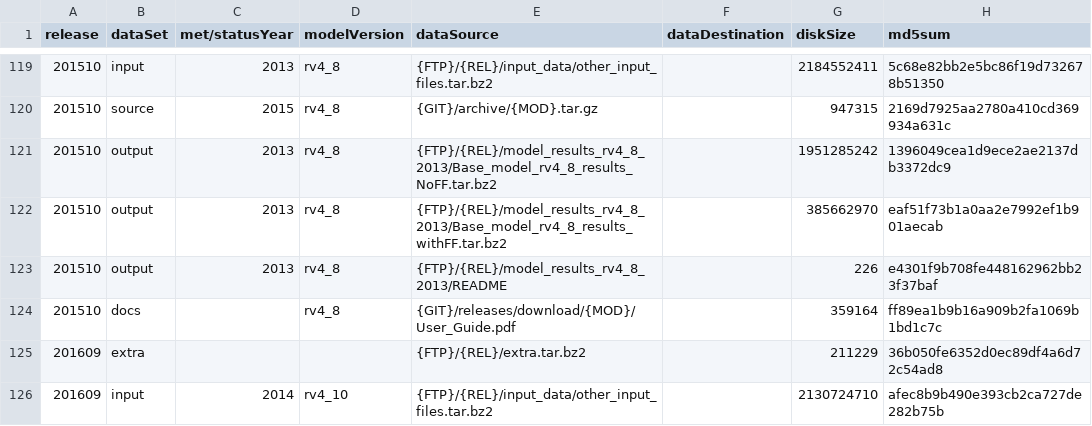
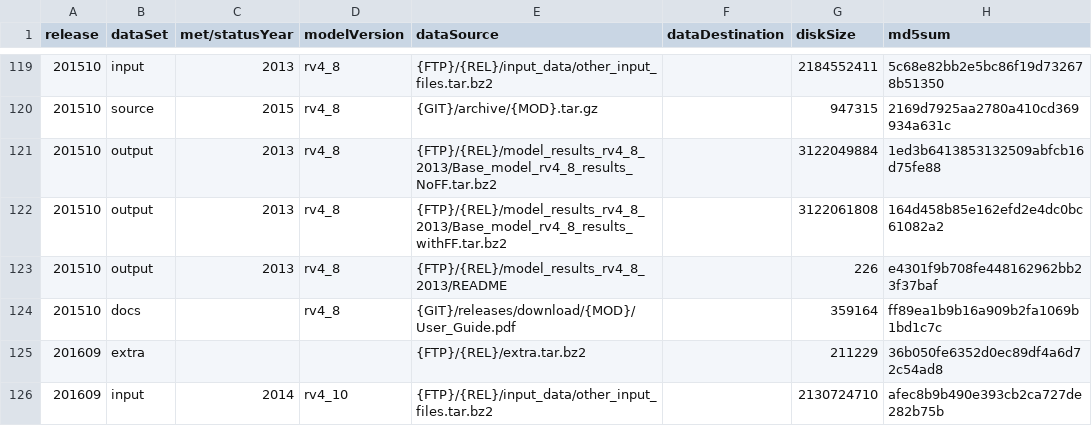
Before and after one commit to metno/emep-ctm, a CSV file: catalog.csv, drawn as a sheet; only a part is shown, gaps mark what is left out.

Commit message:
new rv4_8 output, close #9

```diff
--- a/catalog.csv
+++ b/catalog.csv
@@ -120,4 +120,4 @@ release,dataSet,met/statusYear,modelVersion,dataSource,dataDestination,diskSize,
 201510,source,2015,rv4_8,{GIT}/archive/{MOD}.tar.gz,,947315,2169d7925aa2780a410cd369934a631c
-201510,output,2013,rv4_8,{FTP}/{REL}/model_results_rv4_8_2013/Base_model_rv4_8_results_NoFF.tar.bz2,,1951285242,1396049cea1d9ece2ae2137db3372dc9
-201510,output,2013,rv4_8,{FTP}/{REL}/model_results_rv4_8_2013/Base_model_rv4_8_results_withFF.tar.bz2,,385662970,eaf51f73b1a0aa2e7992ef1b901aecab
+201510,output,2013,rv4_8,{FTP}/{REL}/model_results_rv4_8_2013/Base_model_rv4_8_results_NoFF.tar.bz2,,3122049884,1ed3b6413853132509abfcb16d75fe88
+201510,output,2013,rv4_8,{FTP}/{REL}/model_results_rv4_8_2013/Base_model_rv4_8_results_withFF.tar.bz2,,3122061808,164d458b85e162efd2e4dc0bc61082a2
 201510,output,2013,rv4_8,{FTP}/{REL}/model_results_rv4_8_2013/README,,226,e4301f9b708fe448162962bb23f37baf
```
